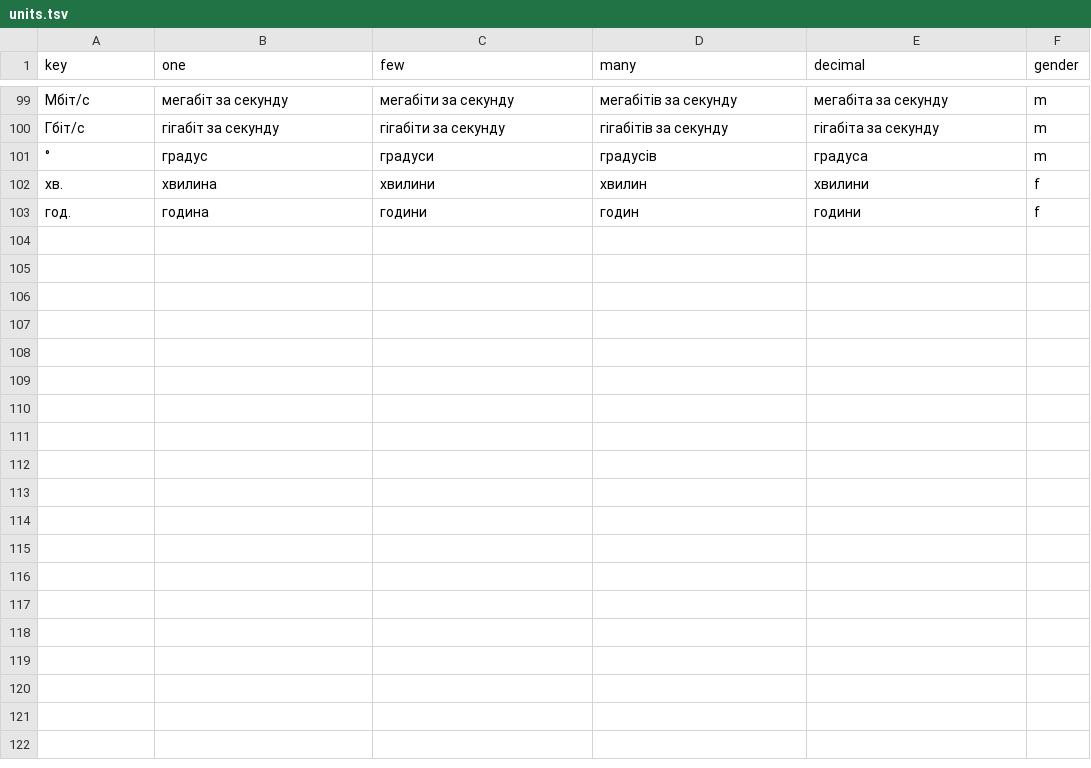
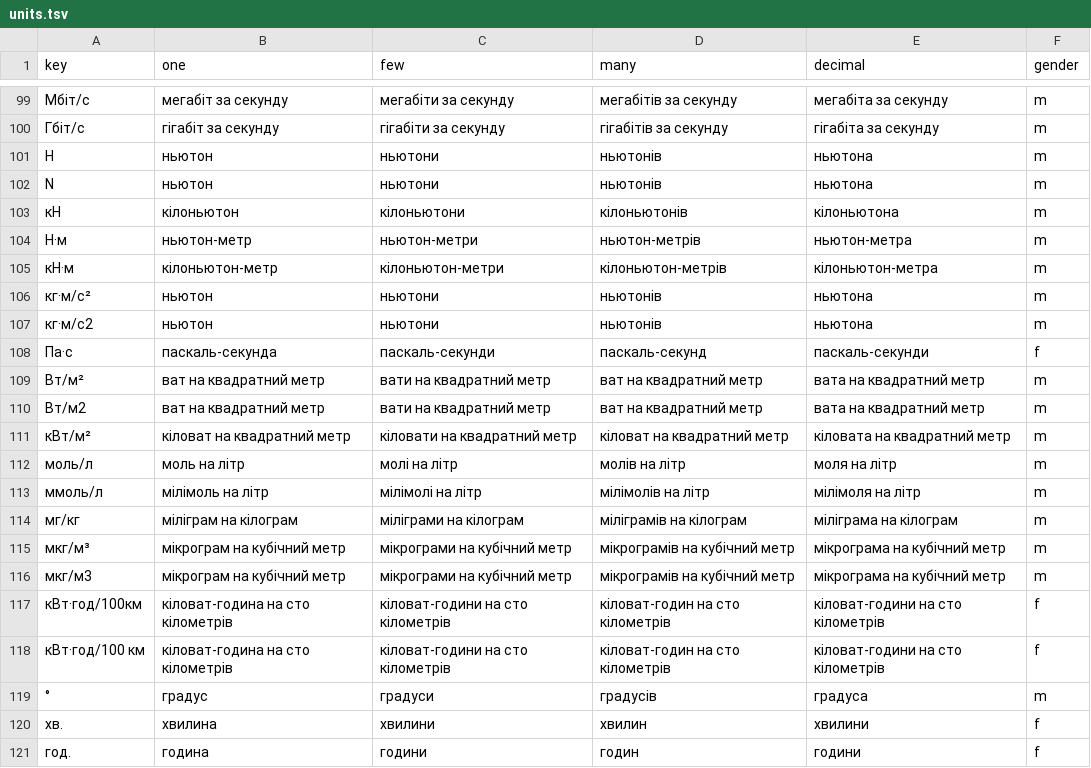
Before and after one commit to Dzenik/normalize_uk-cpp, a TSV file: data/lexicons/units.tsv, drawn as a sheet; only a part is shown, gaps mark what is left out; the diff names each change by its address in the sheet, - before the commit and + after, or states it on an @@ line.

```diff
--- a/data/lexicons/units.tsv
+++ b/data/lexicons/units.tsv
+row 101: Н | ньютон | ньютони | ньютонів | ньютона | m
+row 102: N | ньютон | ньютони | ньютонів | ньютона | m
+row 103: кН | кілоньютон | кілоньютони | кілоньютонів | кілоньютона | m
+row 104: Н·м | ньютон-метр | ньютон-метри | ньютон-метрів | ньютон-метра | m
+row 105: кН·м | кілоньютон-метр | кілоньютон-метри | кілоньютон-метрів | кілоньютон-метра | m
+row 106: кг·м/с² | ньютон | ньютони | ньютонів | ньютона | m
+row 107: кг·м/с2 | ньютон | ньютони | ньютонів | ньютона | m
+row 108: Па·с | паскаль-секунда | паскаль-секунди | паскаль-секунд | паскаль-секунди | f
+row 109: Вт/м² | ват на квадратний метр | вати на квадратний метр | ват на квадратний метр | вата на квадратний метр | m
+row 110: Вт/м2 | ват на квадратний метр | вати на квадратний метр | ват на квадратний метр | вата на квадратний метр | m
+row 111: кВт/м² | кіловат на квадратний метр | кіловати на квадратний метр | кіловат на квадратний метр | кіловата на квадратний метр | m
+row 112: моль/л | моль на літр | молі на літр | молів на літр | моля на літр | m
+row 113: ммоль/л | мілімоль на літр | мілімолі на літр | мілімолів на літр | мілімоля на літр | m
+row 114: мг/кг | міліграм на кілограм | міліграми на кілограм | міліграмів на кілограм | міліграма на кілограм | m
+row 115: мкг/м³ | мікрограм на кубічний метр | мікрограми на кубічний метр | мікрограмів на кубічний метр | мікрограма на кубічний метр | m
+row 116: мкг/м3 | мікрограм на кубічний метр | мікрограми на кубічний метр | мікрограмів на кубічний метр | мікрограма на кубічний метр | m
+row 117: кВт·год/100км | кіловат-година на сто кілометрів | кіловат-години на сто кілометрів | кіловат-годин на сто кілометрів | кіловат-години на сто кілометрів | f
+row 118: кВт·год/100 км | кіловат-година на сто кілометрів | кіловат-години на сто кілометрів | кіловат-годин на сто кілометрів | кіловат-години на сто кілометрів | f
```
Also changed, not shown: 18 other files.
